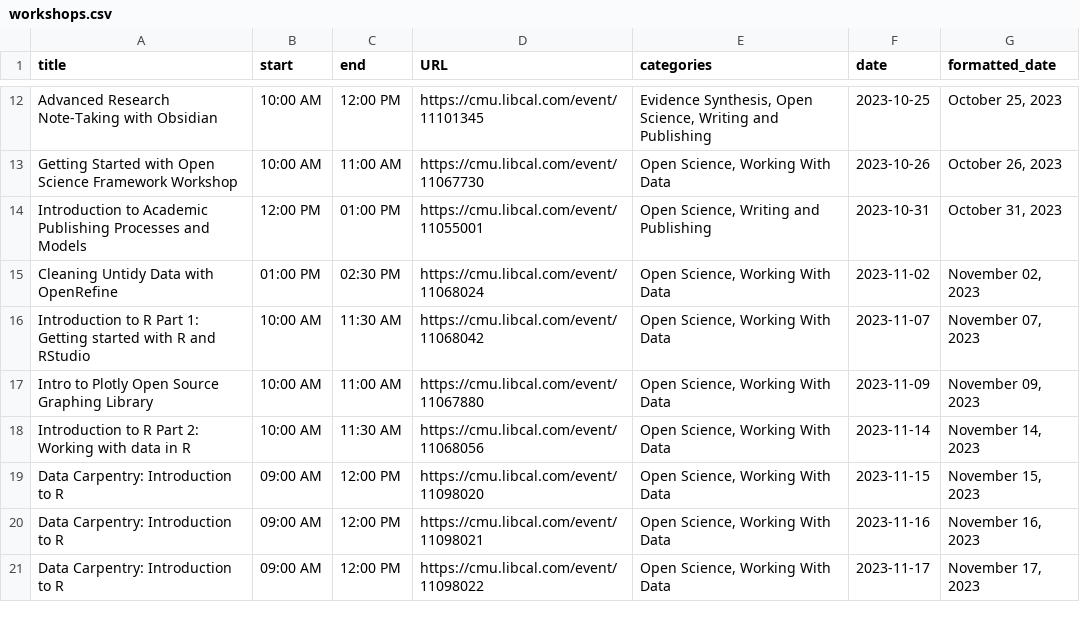
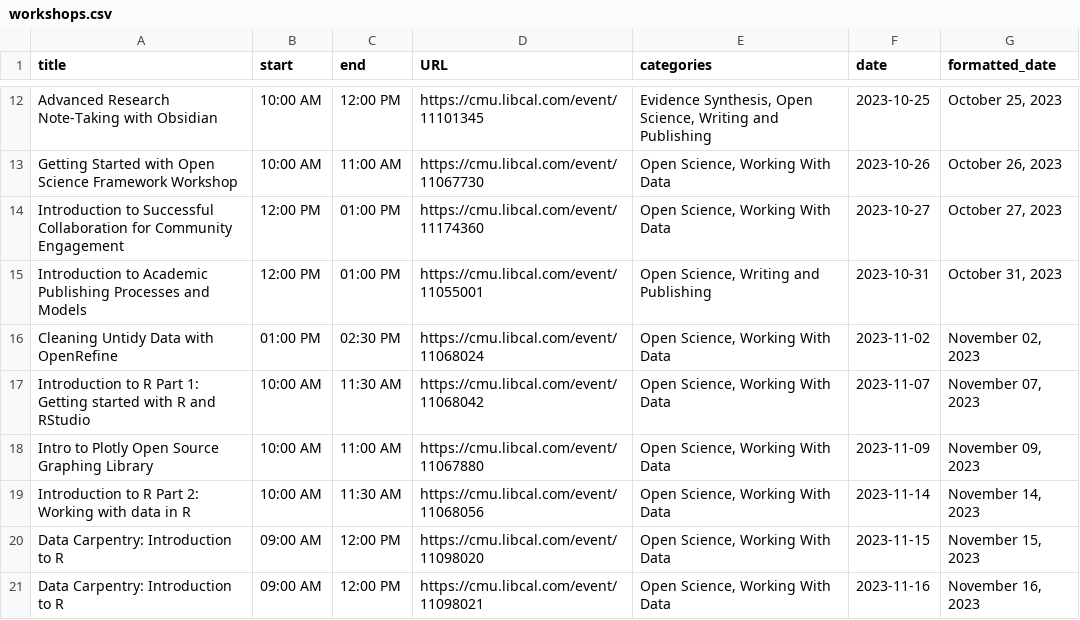
Before and after one commit to cmu-lib/portfolio_workshop, a CSV file: workshops.csv, drawn as a sheet; only a part is shown, gaps mark what is left out; the shorter side is filled out with more unchanged rows; the diff names each change by its address in the sheet, - before the commit and + after, or states it on an @@ line.

Commit message:
rerun libcal_xml.ipynb and update pages

```diff
--- a/workshops.csv
+++ b/workshops.csv
+row 14: Introduction to Successful Collaboration for Community Engagement | 12:00 PM | 01:00 PM | https://cmu.libcal.com/event/11174360 | Open Science, Working With Data | 2023-10-27 | October 27, 2023
```
Also changed, not shown: 4 other files.
